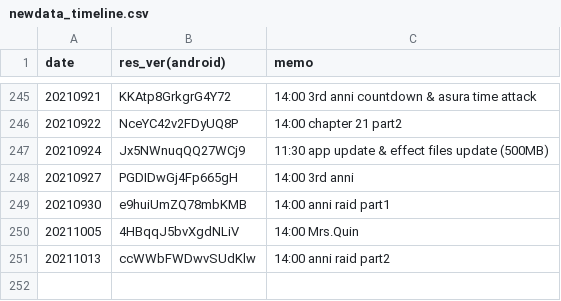
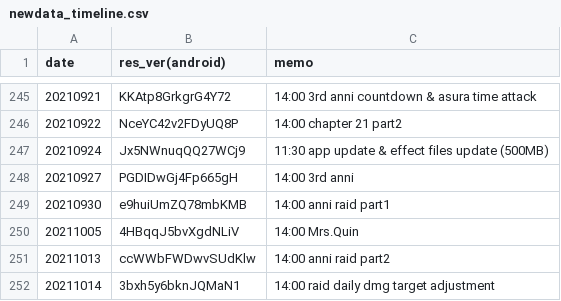
Before and after one commit to sh0wer1ee/DLScripts, a CSV file: newdata_timeline.csv, drawn as a sheet; only a part is shown, gaps mark what is left out; the diff names each change by its address in the sheet, - before the commit and + after, or states it on an @@ line.

Commit message:
20211014-3bxh5y6bknJQMaN1

```diff
--- a/newdata_timeline.csv
+++ b/newdata_timeline.csv
+row 252: 20211014 | 3bxh5y6bknJQMaN1 | 14:00 raid daily dmg target adjustment
```
Also changed, not shown: 10 other files.
